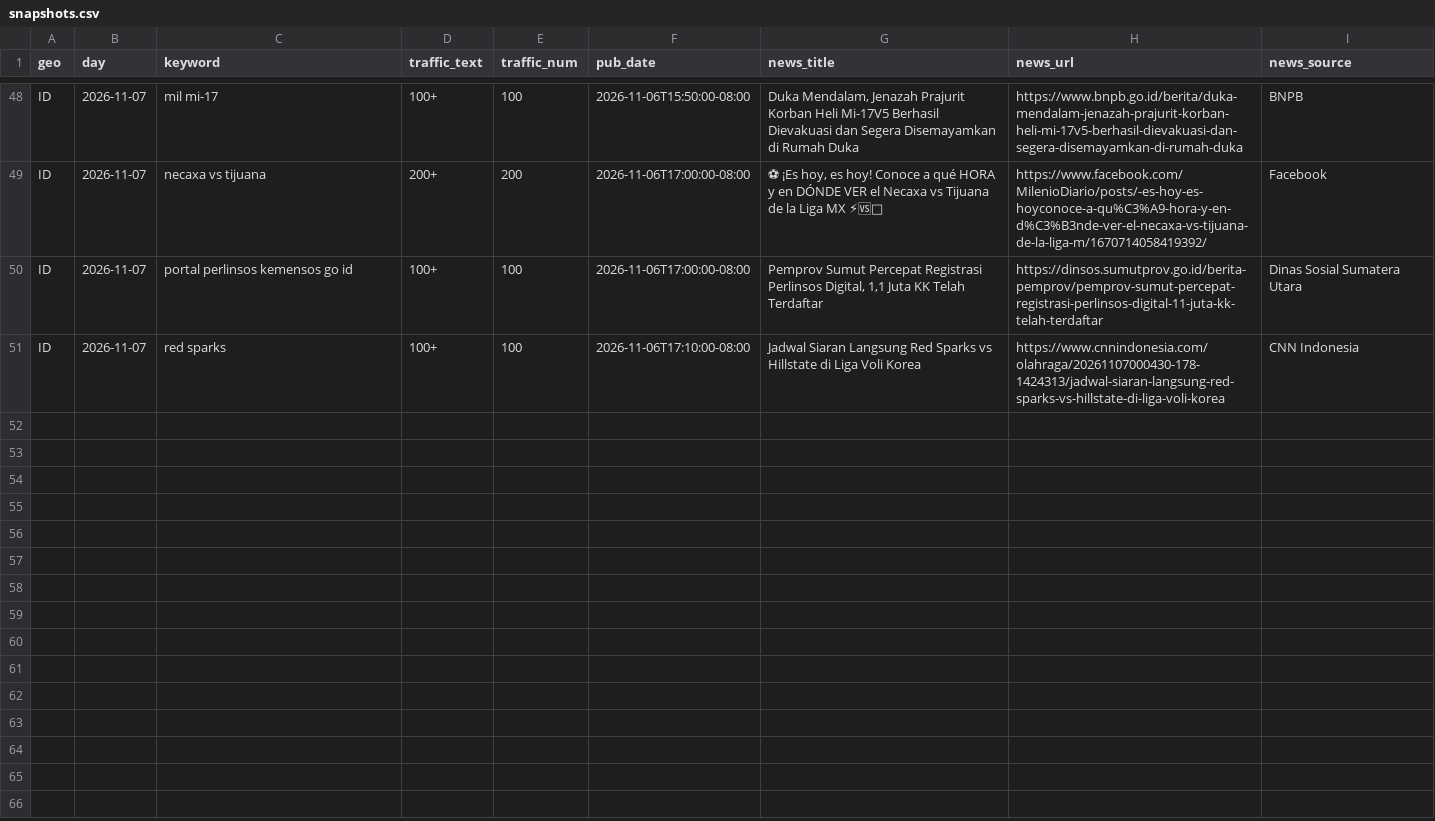
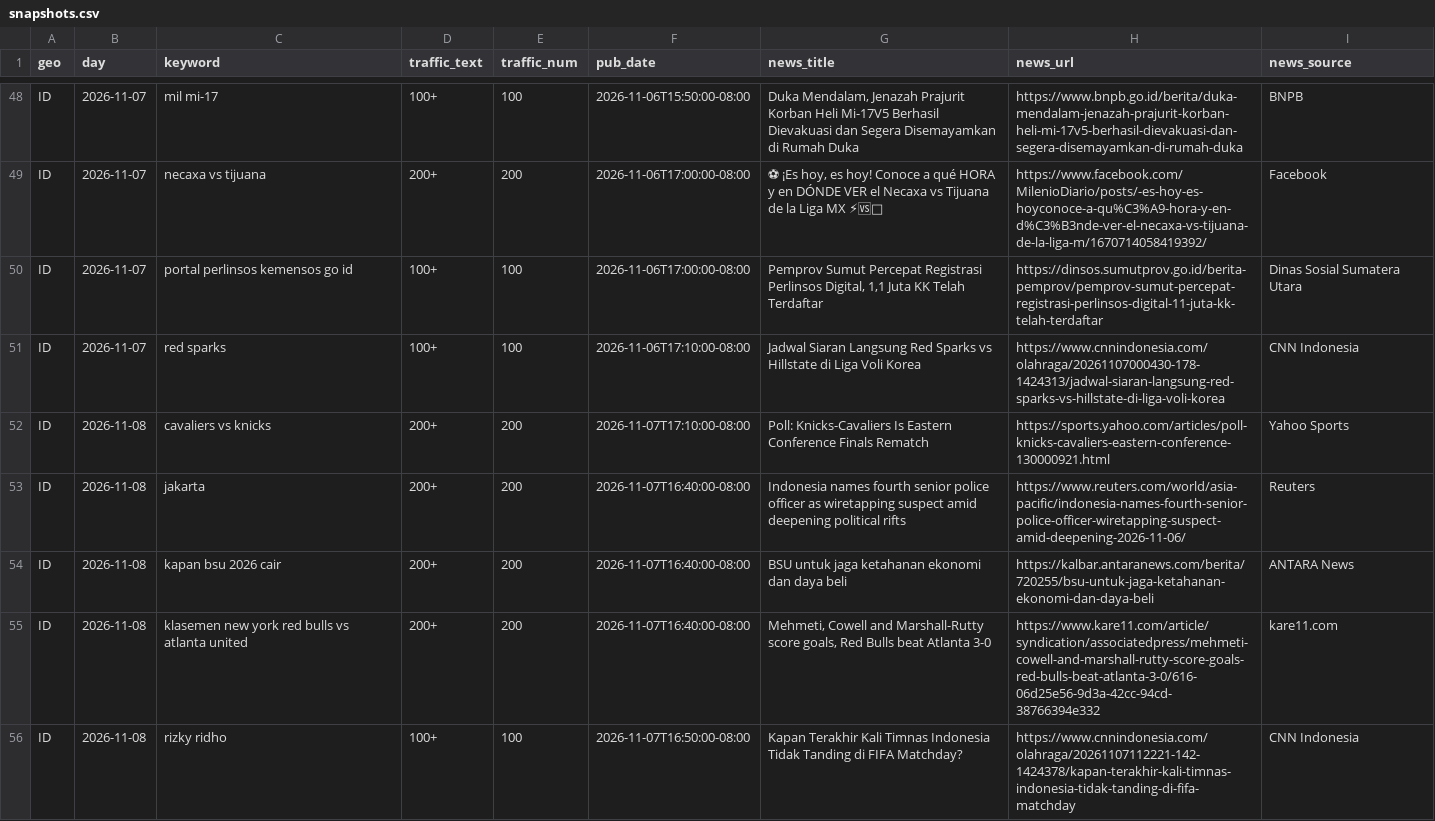
Before and after one commit to vtridz089/projek-google-trends, a CSV file: data/snapshots.csv, drawn as a sheet; only a part is shown, gaps mark what is left out; the diff covers the shown part only.

```diff
--- a/data/snapshots.csv
+++ b/data/snapshots.csv
@@ -51 +51,6 @@ ID,2026-11-07,portal perlinsos kemensos go id,100+,100,2026-11-06T17:00:00-08:00
 ID,2026-11-07,red sparks,100+,100,2026-11-06T17:10:00-08:00,Jadwal Siaran Langsung Red Sparks vs Hillstate di Liga Voli Korea,https://www.cnnindonesia.com/olahraga/20261107000430-178-1424313/jadwal-siaran-langsung-red-sparks-vs-hillstate-di-liga-voli-korea,CNN Indonesia
+ID,2026-11-08,cavaliers vs knicks,200+,200,2026-11-07T17:10:00-08:00,Poll: Knicks-Cavaliers Is Eastern Conference Finals Rematch,https://sports.yahoo.com/articles/poll-knicks-cavaliers-eastern-conference-130000921.html,Yahoo Sports
+ID,2026-11-08,jakarta,200+,200,2026-11-07T16:40:00-08:00,Indonesia names fourth senior police officer as wiretapping suspect amid deepening political rifts,https://www.reuters.com/world/asia-pacific/indonesia-names-fourth-senior-police-officer-wiretapping-suspect-amid-deepening-2026-11-06/,Reuters
+ID,2026-11-08,kapan bsu 2026 cair,200+,200,2026-11-07T16:40:00-08:00,BSU untuk jaga ketahanan ekonomi dan daya beli,https://kalbar.antaranews.com/berita/720255/bsu-untuk-jaga-ketahanan-ekonomi-dan-daya-beli,ANTARA News
+ID,2026-11-08,klasemen new york red bulls vs atlanta united,200+,200,2026-11-07T16:40:00-08:00,"Mehmeti, Cowell and Marshall-Rutty score goals, Red Bulls beat Atlanta 3-0",https://www.kare11.com/article/syndication/associatedpress/mehmeti-cowell-and-marshall-rutty-score-goals-red-bulls-beat-atlanta-3-0/616-06d25e56-9d3a-42cc-94cd-38766394e332,kare11.com
+ID,2026-11-08,rizky ridho,100+,100,2026-11-07T16:50:00-08:00,Kapan Terakhir Kali Timnas Indonesia Tidak Tanding di FIFA Matchday?,https://www.cnnindonesia.com/olahraga/20261107112221-142-1424378/kapan-terakhir-kali-timnas-indonesia-tidak-tanding-di-fifa-matchday,CNN Indonesia
```
Also changed, not shown: 5 added rows elsewhere in this file.
